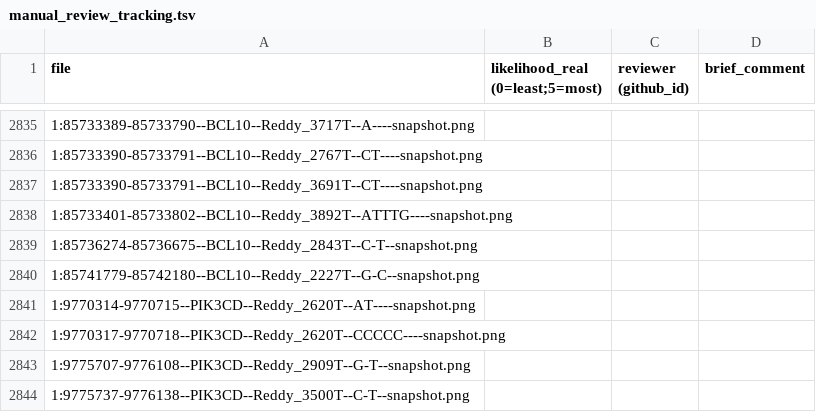
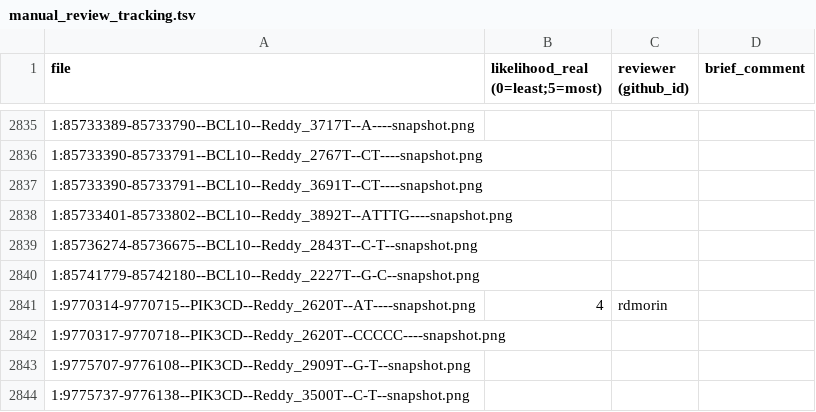
Before and after one commit to morinlab/LLMPP, a TSV file: literature/mutation_patterns/discrepancies/manual_review_tracking.tsv, drawn as a sheet; only a part is shown, gaps mark what is left out.

Commit message:
test

```diff
--- a/literature/mutation_patterns/discrepancies/manual_review_tracking.tsv
+++ b/literature/mutation_patterns/discrepancies/manual_review_tracking.tsv
@@ -2840,3 +2840,3 @@ file	likelihood_real (0=least;5=most)	reviewer (github_id)	brief_comment
 1:85741779-85742180--BCL10--Reddy_2227T--G-C--snapshot.png			
-1:9770314-9770715--PIK3CD--Reddy_2620T--AT----snapshot.png			
+1:9770314-9770715--PIK3CD--Reddy_2620T--AT----snapshot.png	4	rdmorin	
 1:9770317-9770718--PIK3CD--Reddy_2620T--CCCCC----snapshot.png			
```
